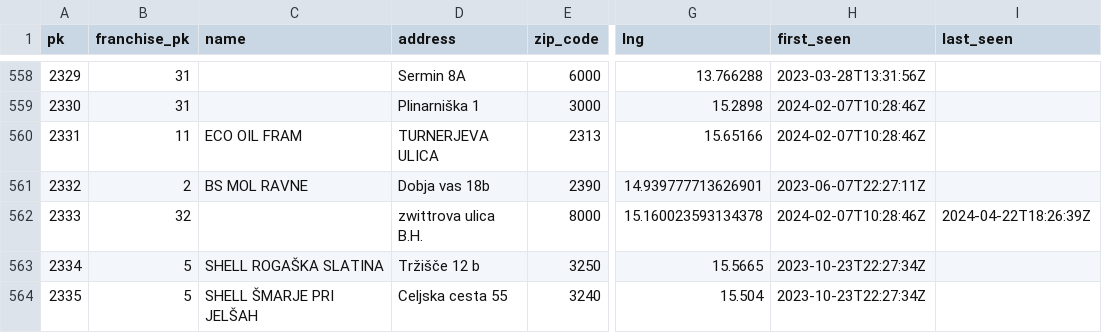
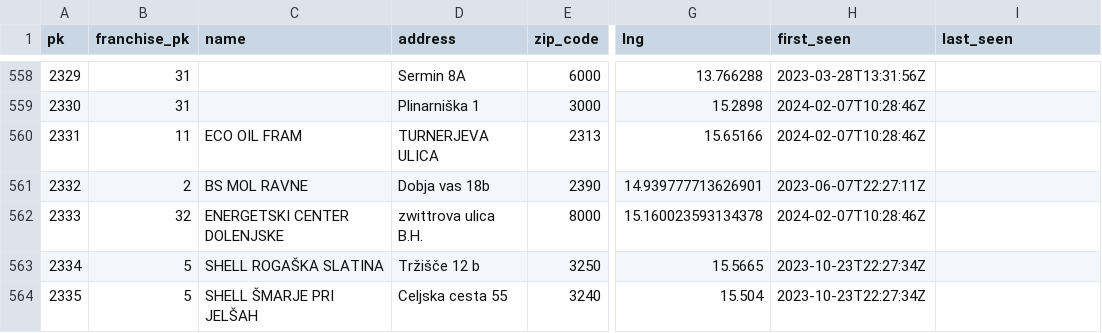
Before and after one commit to stefanb/goriva-data, a CSV file: history/stations.csv, drawn as a sheet; only a part is shown, gaps mark what is left out; the diff names each change by its address in the sheet, - before the commit and + after, or states it on an @@ line.

```diff
--- a/history/stations.csv
+++ b/history/stations.csv
-C562 (name): (empty)
+C562 (name): ENERGETSKI CENTER DOLENJSKE
-I562 (last_seen): 2024-04-22T18:26:39Z
+I562 (last_seen): (empty)
```
Also changed, not shown: history/snapshots.csv, 4 other files.
